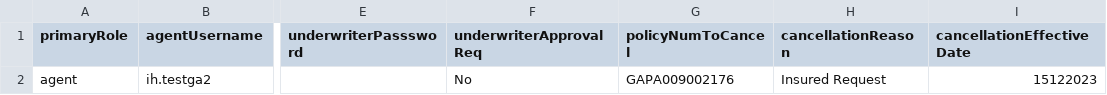
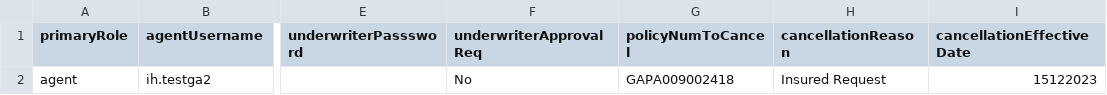
Before and after one commit to bugraptors-automation/jmeter-scripts-cogitate-ih, a CSV file: apache-jmeter-5.6.2/bin/CancellationDetails.csv, drawn as a sheet; only a part is shown, gaps mark what is left out; the diff names each change by its address in the sheet, - before the commit and + after, or states it on an @@ line.

```diff
--- a/apache-jmeter-5.6.2/bin/CancellationDetails.csv
+++ b/apache-jmeter-5.6.2/bin/CancellationDetails.csv
-G2 (policyNumToCancel): GAPA009002176
+G2 (policyNumToCancel): GAPA009002418
```
Also changed, not shown: 8 other files.
